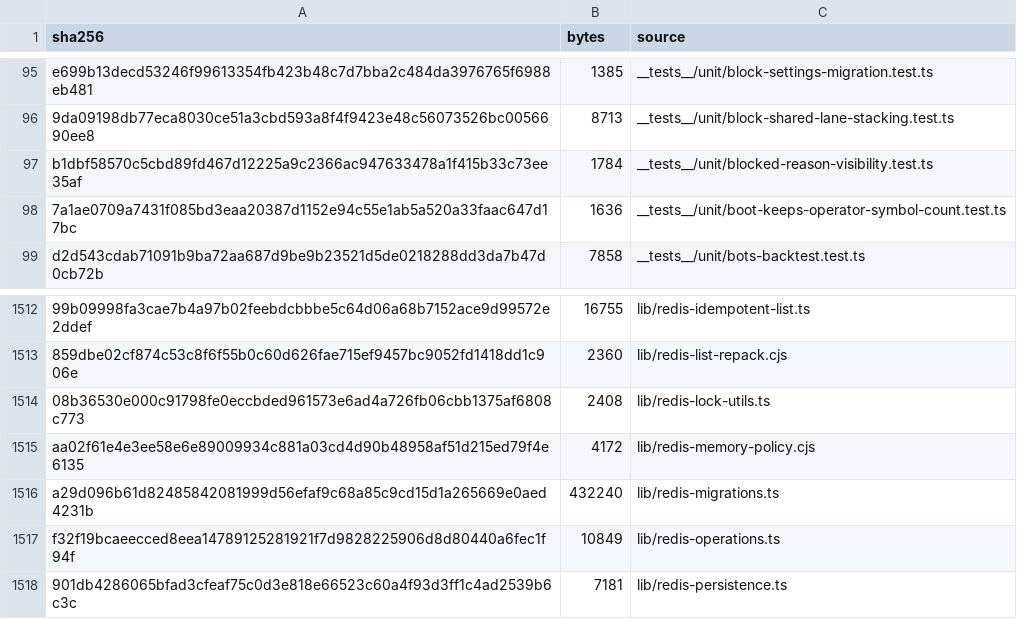
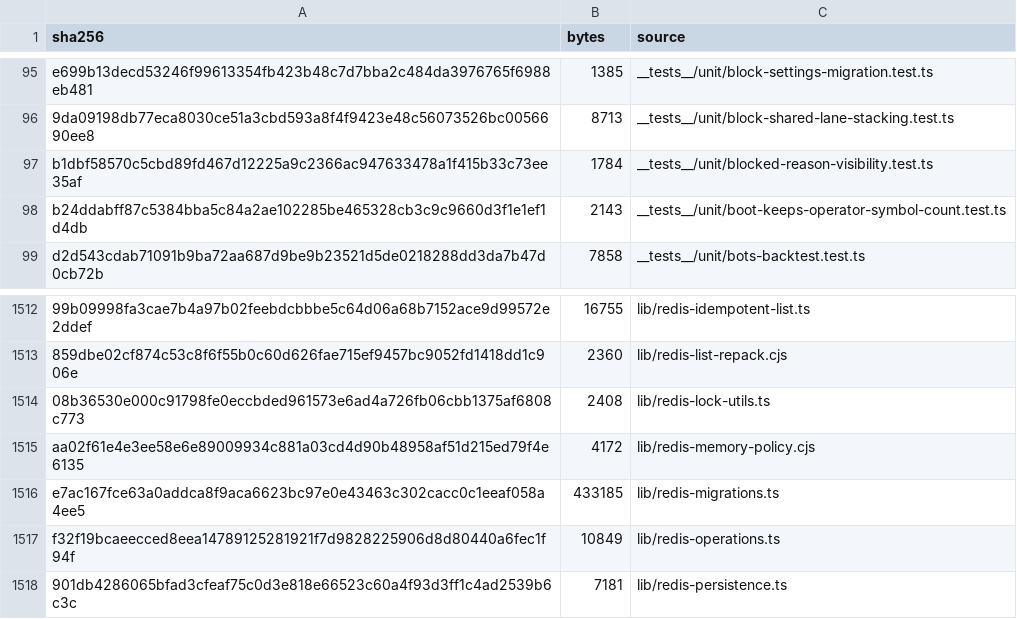
Before and after one commit to mxssnx-creator/CTS-K-N, a TSV file: docs/recreation/manifests/project-files.tsv, drawn as a sheet; only a part is shown, gaps mark what is left out; removed rows and columns are numbered as before the commit, all else as after; the diff names each change by its address in the sheet, - before the commit and + after, or states it on an @@ line.

```diff
--- a/docs/recreation/manifests/project-files.tsv
+++ b/docs/recreation/manifests/project-files.tsv
-row 98: 7a1ae0709a7431f085bd3eaa20387d1152e94c55e1ab5a520a33faac647d17bc | 1636 | __tests__/unit/boot-keeps-operator-symbol-count.test.ts
+row 98: b24ddabff87c5384bba5c84a2ae102285be465328cb3c9c9660d3f1e1ef1d4db | 2143 | __tests__/unit/boot-keeps-operator-symbol-count.test.ts
-row 1516: a29d096b61d82485842081999d56efaf9c68a85c9cd15d1a265669e0aed4231b | 432240 | lib/redis-migrations.ts
+row 1516: e7ac167fce63a0addca8f9aca6623bc97e0e43463c302cacc0c1eeaf058a4ee5 | 433185 | lib/redis-migrations.ts
```
Also changed, not shown: 3 other files.
